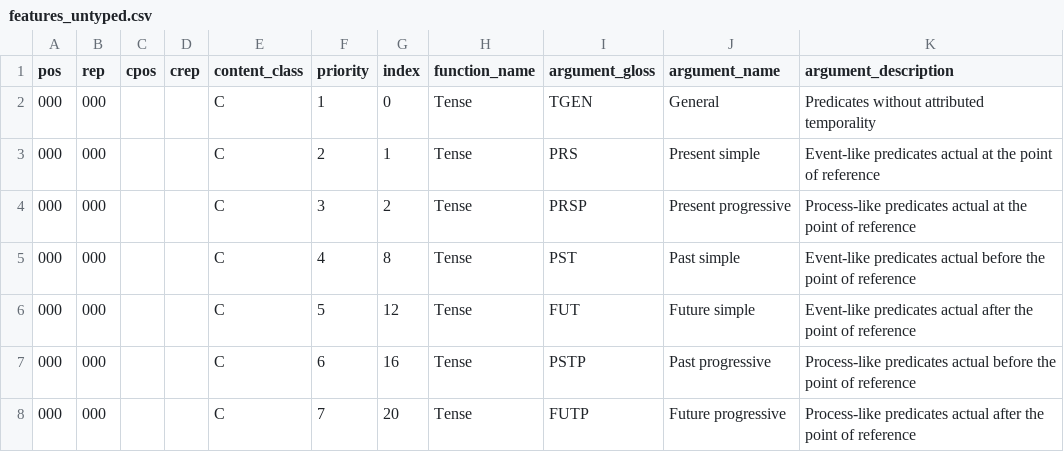
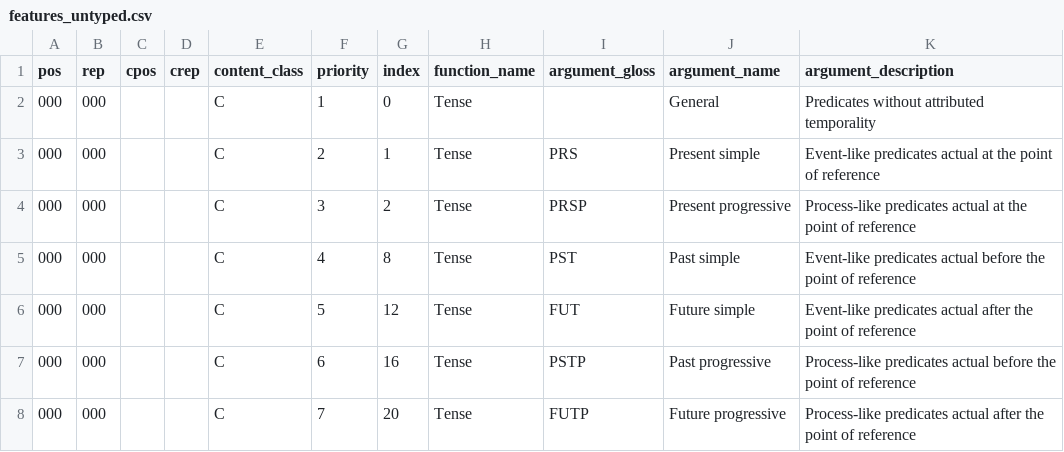
Before and after one commit to gale-of-narda/narda-langs, a CSV file: params/features_untyped.csv, drawn as a sheet; only a part is shown; the diff covers the shown part only.

```diff
--- a/params/features_untyped.csv
+++ b/params/features_untyped.csv
@@ -1,3 +1,3 @@
 pos;rep;cpos;crep;content_class;priority;index;function_name;argument_gloss;argument_name;argument_description
-000;000;;;C;1;0;Tense;TGEN;General;Predicates without attributed temporality
+000;000;;;C;1;0;Tense;;General;Predicates without attributed temporality
 000;000;;;C;2;1;Tense;PRS;Present simple;Event-like predicates actual at the point of reference
```
Also changed, not shown: 53 edited cells elsewhere in this file, params/features_typed.csv, 4 other files.
